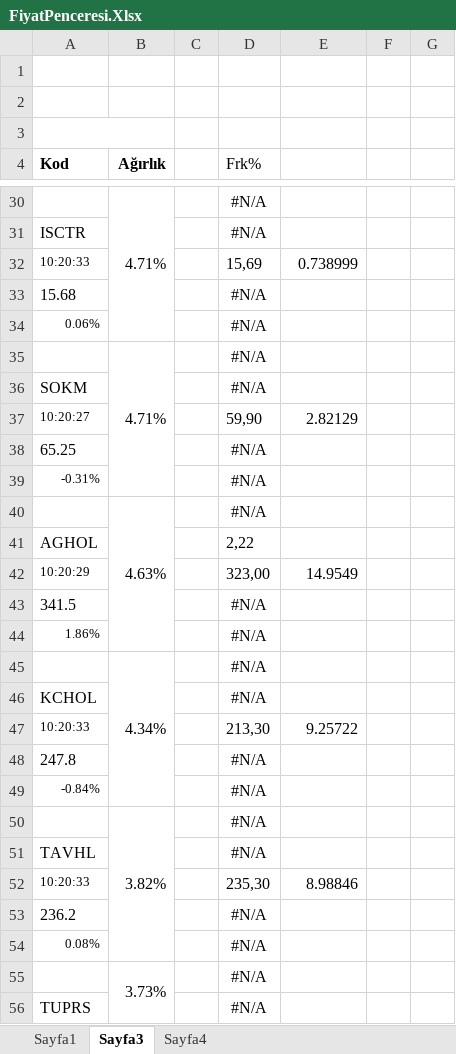
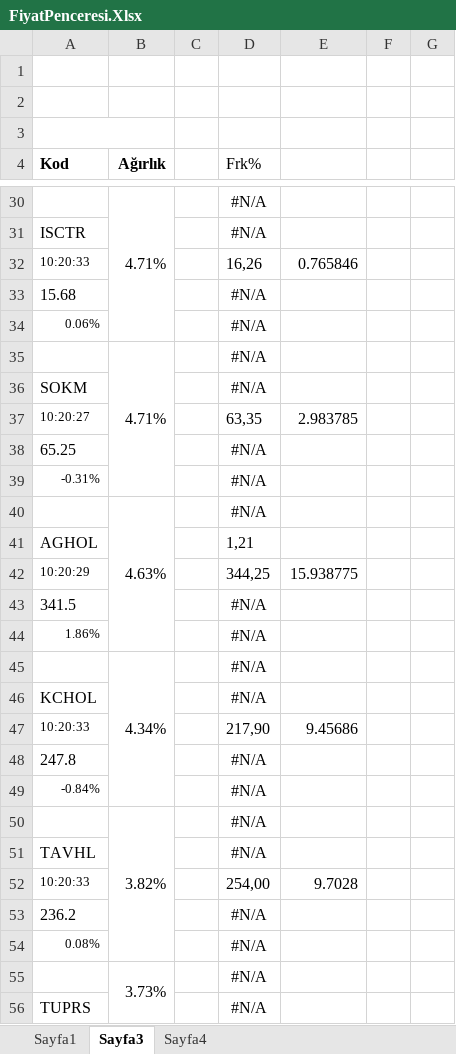
Before and after one commit to kaboya19/AI_Trade, an Excel workbook: excel/FiyatPenceresi.Xlsx, sheet Sayfa3, drawn as a sheet; only a part is shown, gaps mark what is left out; values as stored, in another font and other column widths than the file's, no borders; charts and pictures not drawn; the diff covers the shown part only; the diff names each change by its address in the sheet, - before the commit and + after, or states it on an @@ line.

```diff
--- a/excel/FiyatPenceresi.Xlsx (sheet Sayfa3)
+++ b/excel/FiyatPenceresi.Xlsx (sheet Sayfa3)
-D32 (Frk%): 15,69
+D32 (Frk%): 16,26
-E32: 0.738999
+E32: 0.765846
-D37 (Frk%): 59,90
+D37 (Frk%): 63,35
-E37: 2.82129
+E37: 2.983785
-D41 (Frk%): 2,22
+D41 (Frk%): 1,21
-D42 (Frk%): 323,00
+D42 (Frk%): 344,25
-E42: 14.9549
+E42: 15.938775
-D47 (Frk%): 213,30
+D47 (Frk%): 217,90
-E47: 9.25722
+E47: 9.45686
-D52 (Frk%): 235,30
+D52 (Frk%): 254,00
-E52: 8.98846
+E52: 9.7028
```
Also changed, not shown: 53 edited cells elsewhere in this sheet, sheet Sayfa1, sheet Sayfa4, 15 other files.
